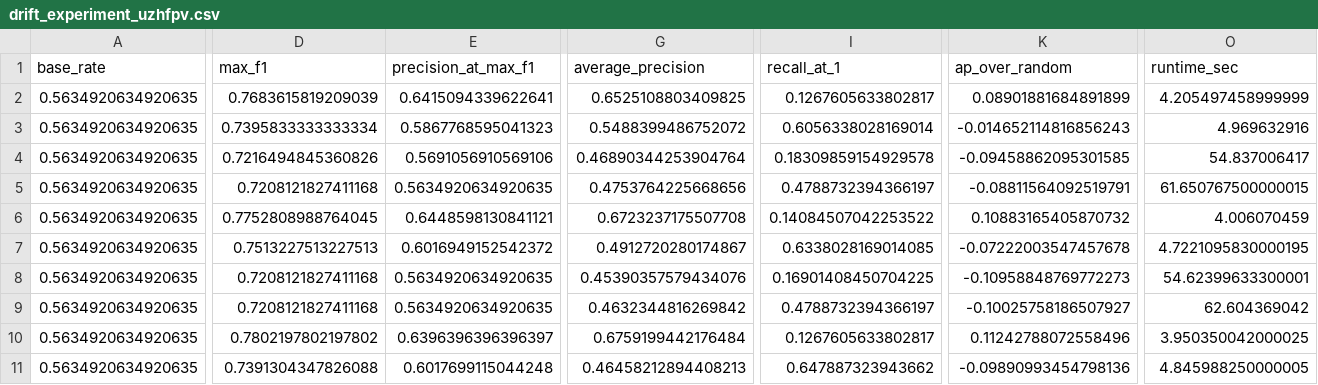
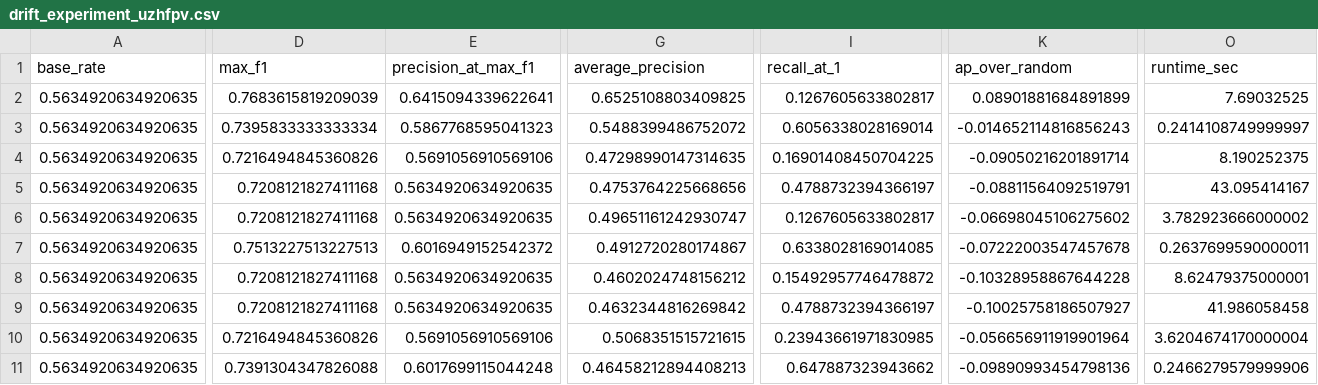
Before and after one commit to ughrima/lpgw-icra, a CSV file: results/drift_experiment_uzhfpv.csv, drawn as a sheet; only a part is shown, gaps mark what is left out; the diff covers the shown part only; the diff names each change by its address in the sheet, - before the commit and + after, or states it on an @@ line.

```diff
--- a/results/drift_experiment_uzhfpv.csv
+++ b/results/drift_experiment_uzhfpv.csv
-O2 (runtime_sec): 4.205497458999999
+O2 (runtime_sec): 7.69032525
-O3 (runtime_sec): 4.969632916
+O3 (runtime_sec): 0.2414108749999997
-G4 (average_precision): 0.46890344253904764
+G4 (average_precision): 0.47298990147314635
-I4 (recall_at_1): 0.18309859154929578
+I4 (recall_at_1): 0.16901408450704225
-K4 (ap_over_random): -0.09458862095301585
+K4 (ap_over_random): -0.09050216201891714
-O4 (runtime_sec): 54.837006417
+O4 (runtime_sec): 8.190252375
-O5 (runtime_sec): 61.650767500000015
+O5 (runtime_sec): 43.095414167
-D6 (max_f1): 0.7752808988764045
+D6 (max_f1): 0.7208121827411168
-E6 (precision_at_max_f1): 0.6448598130841121
+E6 (precision_at_max_f1): 0.5634920634920635
-G6 (average_precision): 0.6723237175507708
+G6 (average_precision): 0.49651161242930747
-I6 (recall_at_1): 0.14084507042253522
+I6 (recall_at_1): 0.1267605633802817
-K6 (ap_over_random): 0.10883165405870732
+K6 (ap_over_random): -0.06698045106275602
-O6 (runtime_sec): 4.006070459
+O6 (runtime_sec): 3.782923666000002
-O7 (runtime_sec): 4.7221095830000195
+O7 (runtime_sec): 0.2637699590000011
-G8 (average_precision): 0.45390357579434076
+G8 (average_precision): 0.4602024748156212
-I8 (recall_at_1): 0.16901408450704225
+I8 (recall_at_1): 0.15492957746478872
-K8 (ap_over_random): -0.10958848769772273
+K8 (ap_over_random): -0.10328958867644228
-O8 (runtime_sec): 54.62399633300001
+O8 (runtime_sec): 8.62479375000001
-O9 (runtime_sec): 62.604369042
+O9 (runtime_sec): 41.986058458
-D10 (max_f1): 0.7802197802197802
+D10 (max_f1): 0.7216494845360826
-E10 (precision_at_max_f1): 0.6396396396396397
+E10 (precision_at_max_f1): 0.5691056910569106
-G10 (average_precision): 0.6759199442176484
+G10 (average_precision): 0.5068351515721615
-I10 (recall_at_1): 0.1267605633802817
+I10 (recall_at_1): 0.23943661971830985
-K10 (ap_over_random): 0.11242788072558496
+K10 (ap_over_random): -0.056656911919901964
-O10 (runtime_sec): 3.950350042000025
+O10 (runtime_sec): 3.6204674170000004
-O11 (runtime_sec): 4.845988250000005
+O11 (runtime_sec): 0.2466279579999906
```
Also changed, not shown: 47 edited cells elsewhere in this file, results/drift_experiment_kitti00.csv, results/overlap_experiment_kitti00.csv, 8 other files.
